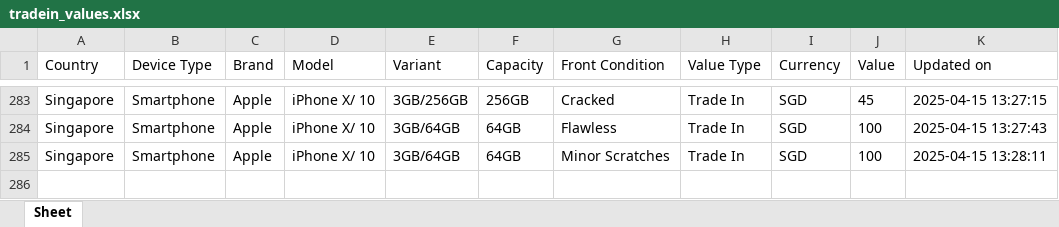
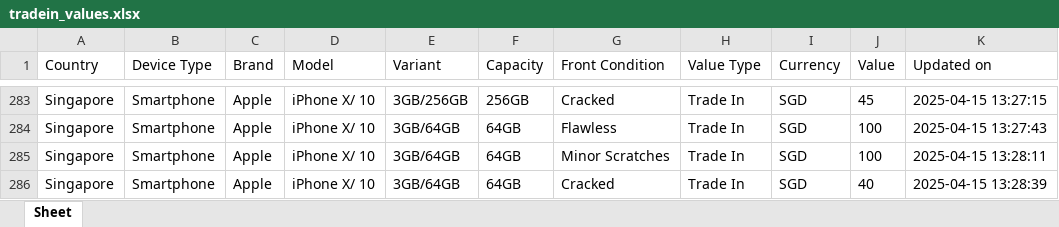
Before and after one commit to Ashutoshmitra/TradeBot, an Excel workbook: tradein_values.xlsx, sheet Sheet, drawn as a sheet; only a part is shown, gaps mark what is left out; values as stored, in another font and other column widths than the file's, no borders; the diff names each change by its address in the sheet, - before the commit and + after, or states it on an @@ line.

```diff
--- a/tradein_values.xlsx (sheet Sheet)
+++ b/tradein_values.xlsx (sheet Sheet)
+row 286: Singapore | Smartphone | Apple | iPhone X/ 10 | 3GB/64GB | 64GB | Cracked | Trade In | SGD | 40 | 2025-04-15 13:28:39
```
